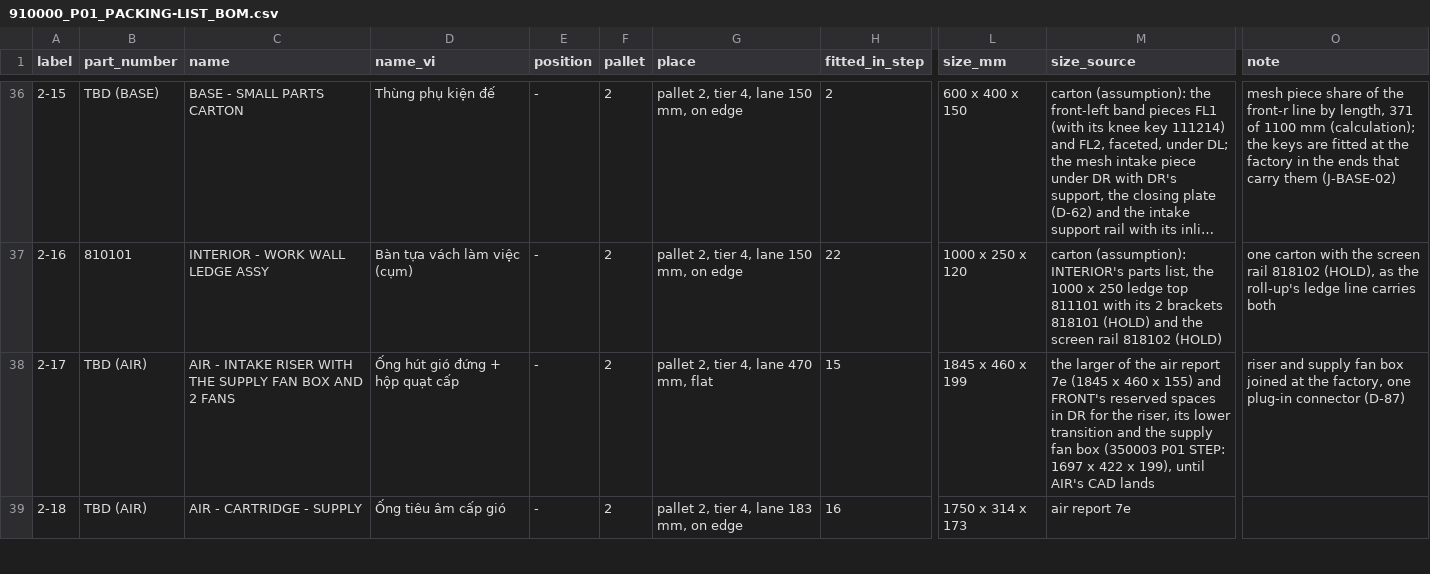
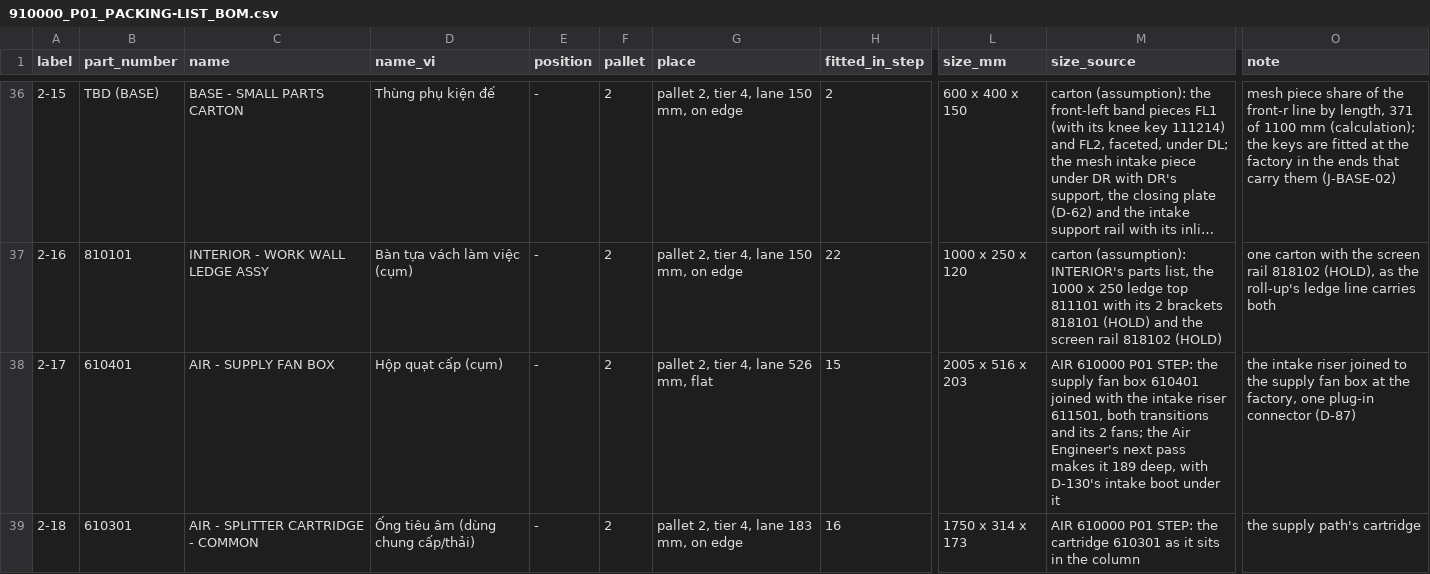
Before and after one commit to autonomous-ai/spaceship, a CSV file: v2/07-Packaging/910000_P01_PACKING-LIST_BOM.csv, drawn as a sheet; only a part is shown, gaps mark what is left out; long unchanged cells end in …; the diff covers the shown part only; the diff names each change by its address in the sheet, - before the commit and + after, or states it on an @@ line.

```diff
--- a/v2/07-Packaging/910000_P01_PACKING-LIST_BOM.csv
+++ b/v2/07-Packaging/910000_P01_PACKING-LIST_BOM.csv
-B38 (part_number): TBD (AIR)
+B38 (part_number): 610401
-C38 (name): AIR - INTAKE RISER WITH THE SUPPLY FAN BOX AND 2 FANS
+C38 (name): AIR - SUPPLY FAN BOX
-D38 (name_vi): Ống hút gió đứng + hộp quạt cấp
+D38 (name_vi): Hộp quạt cấp (cụm)
-G38 (place): pallet 2, tier 4, lane 470 mm, flat
+G38 (place): pallet 2, tier 4, lane 526 mm, flat
-L38 (size_mm): 1845 x 460 x 199
+L38 (size_mm): 2005 x 516 x 203
-M38 (size_source): the larger of the air report 7e (1845 x 460 x 155) and FRONT's reserved spaces in DR for the riser, its lower transition and the supply fan box (350003 P01 STEP: 1697 x 422 x 199), until AIR's CAD lands
+M38 (size_source): AIR 610000 P01 STEP: the supply fan box 610401 joined with the intake riser 611501, both transitions and its 2 fans; the Air Engineer's next pass makes it 189 deep, with D-130's intake boot under it
-O38 (note): riser and supply fan box joined at the…
+O38 (note): the intake riser joined to the supply fan box at the…
-B39 (part_number): TBD (AIR)
+B39 (part_number): 610301
-C39 (name): AIR - CARTRIDGE - SUPPLY
+C39 (name): AIR - SPLITTER CARTRIDGE - COMMON
-D39 (name_vi): Ống tiêu âm cấp gió
+D39 (name_vi): Ống tiêu âm (dùng chung cấp/thải)
-M39 (size_source): air report 7e
+M39 (size_source): AIR 610000 P01 STEP: the cartridge 610301 as it sits in the column
-O39 (note): (empty)
+O39 (note): the supply path's cartridge
```
Also changed, not shown: 18 edited cells elsewhere in this file, 6 other files.
